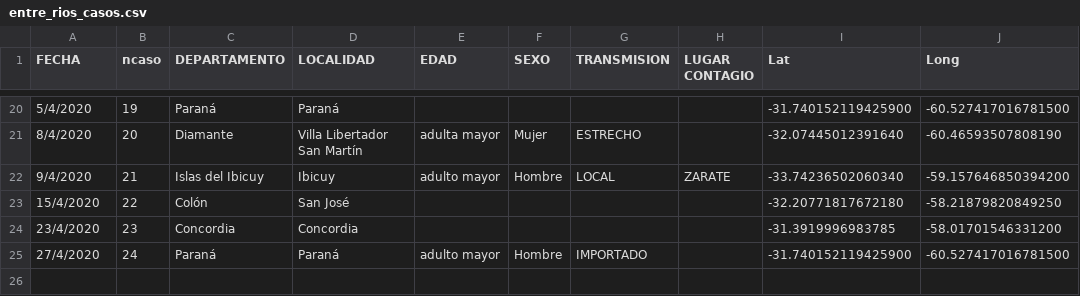
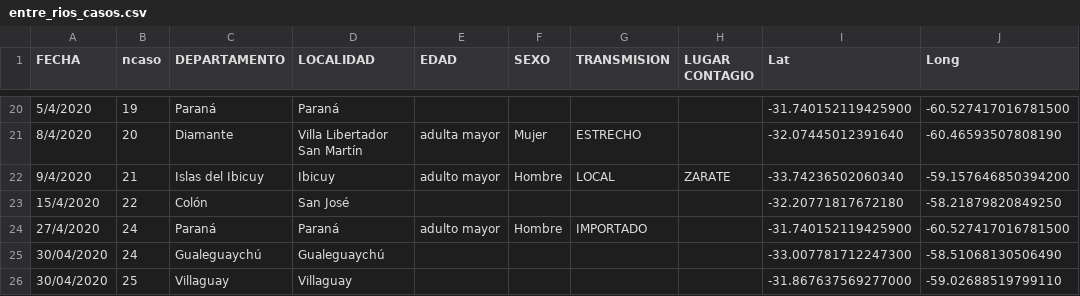
Before and after one commit to GIBD/covid, a CSV file: data/entre_rios_casos.csv, drawn as a sheet; only a part is shown, gaps mark what is left out; removed rows and columns are numbered as before the commit, all else as after; the diff names each change by its address in the sheet, - before the commit and + after, or states it on an @@ line.

```diff
--- a/data/entre_rios_casos.csv
+++ b/data/entre_rios_casos.csv
-row 24: 23/4/2020 | 23 | Concordia | Concordia |  |  |  |  | -31.3919996983785 | -58.01701546331200
+row 25: 30/04/2020 | 24 | Gualeguaychú | Gualeguaychú |  |  |  |  | -33.007781712247300 | -58.51068130506490
+row 26: 30/04/2020 | 25 | Villaguay | Villaguay |  |  |  |  | -31.867637569277000 | -59.02688519799110
```
Also changed, not shown: data/argentina_fallecidos.csv, data/casos_provincias.csv, 6 other files.
